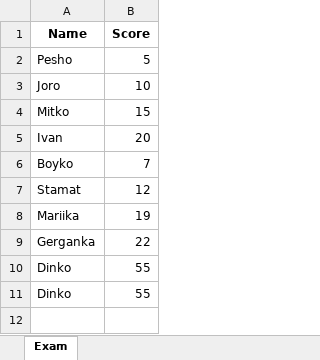
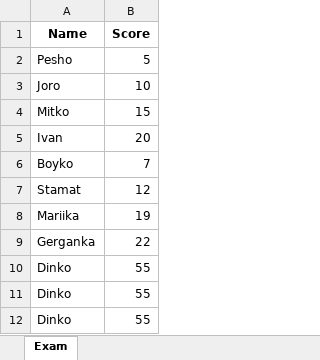
Before and after one commit to dnmitev/Databases, an Excel workbook: ADO.NET-Basics/ActionsOnExcel/Points.xlsx, sheet Exam, drawn as a sheet; values as stored, in another font and other column widths than the file's, no borders; the diff names each change by its address in the sheet, - before the commit and + after, or states it on an @@ line.

```diff
--- a/ADO.NET-Basics/ActionsOnExcel/Points.xlsx (sheet Exam)
+++ b/ADO.NET-Basics/ActionsOnExcel/Points.xlsx (sheet Exam)
+row 12: Dinko | 55
```
Also changed, not shown: 22 other files.
